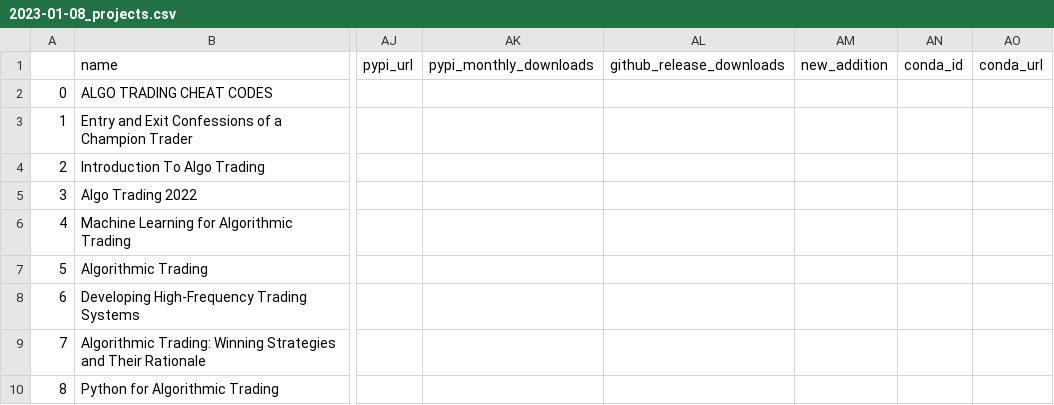
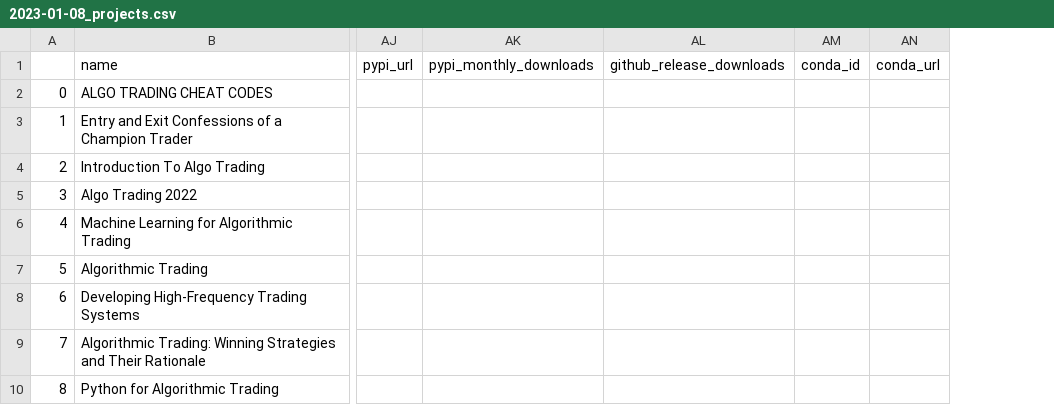
Before and after one commit to DaveAnderson9698/Best-Algorithmic-Trading, a CSV file: history/2023-01-08_projects.csv, drawn as a sheet; only a part is shown, gaps mark what is left out; removed rows and columns are numbered as before the commit, all else as after; the diff covers the shown part only; the diff names each change by its address in the sheet, - before the commit and + after, or states it on an @@ line.

Commit message:
Update best-of list for version 2023.01.08-13.26

```diff
--- a/history/2023-01-08_projects.csv
+++ b/history/2023-01-08_projects.csv
-column AM (new_addition), empty
```
Also changed, not shown: 9 added rows, 14 edited cells and row numbers in column A elsewhere in this file, 3 other files.
